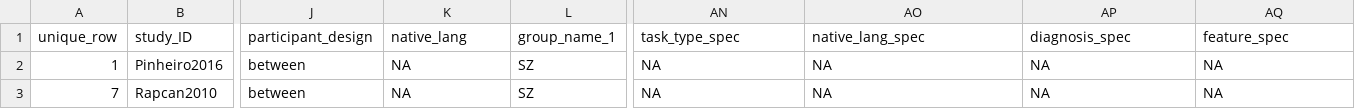
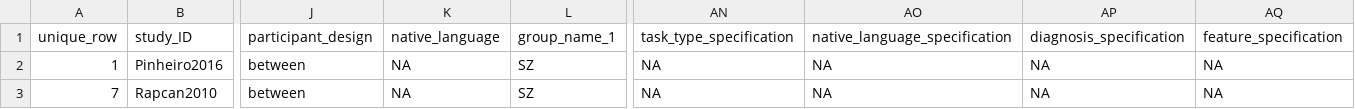
Before and after one commit to langcog/metalab2, a CSV file: shinyapps/site_data/schizophrenia_parola_2020.csv, drawn as a sheet; only a part is shown, gaps mark what is left out; the diff names each change by its address in the sheet, - before the commit and + after, or states it on an @@ line.

```diff
--- a/shinyapps/site_data/schizophrenia_parola_2020.csv
+++ b/shinyapps/site_data/schizophrenia_parola_2020.csv
-K1: native_lang
+K1: native_language
-AN1: task_type_spec
+AN1: task_type_specification
-AO1: native_lang_spec
+AO1: native_language_specification
-AP1: diagnosis_spec
+AP1: diagnosis_specification
-AQ1: feature_spec
+AQ1: feature_specification
```
Also changed, not shown: shinyapps/site_data/asd_fusaroli_2017.csv, shinyapps/site_data/rhd_weed_2020.csv.
